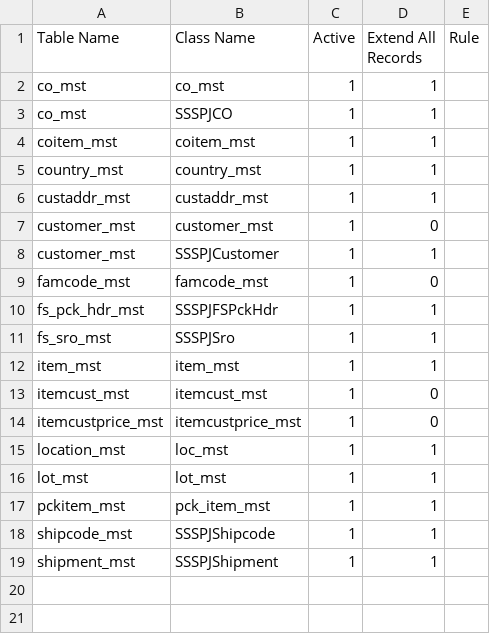
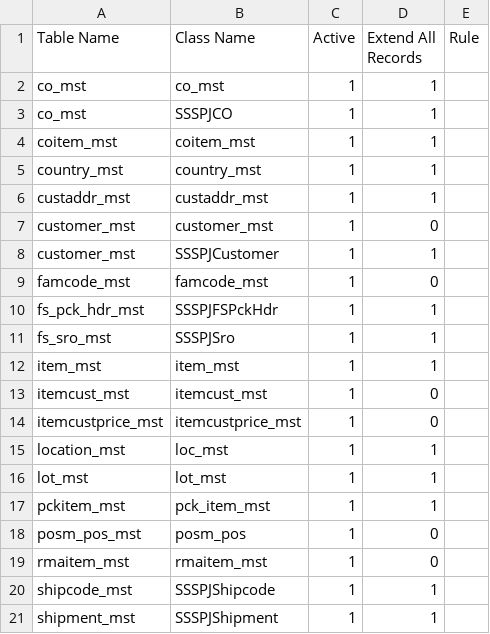
Before and after one commit to katenaproducts/KPI, a CSV file: UET/UETTableClassRelationships.csv, drawn as a sheet; the diff names each change by its address in the sheet, - before the commit and + after, or states it on an @@ line.

```diff
--- a/UET/UETTableClassRelationships.csv
+++ b/UET/UETTableClassRelationships.csv
+row 18: posm_pos_mst | posm_pos | 1 | 0
+row 19: rmaitem_mst | rmaitem_mst | 1 | 0
```
Also changed, not shown: UET/UETClassFieldRelationships.csv, UET/UETClasses.csv, 2 other files.
